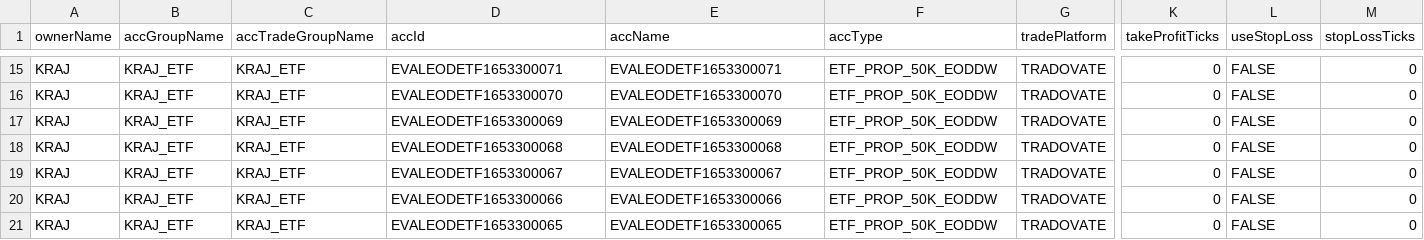
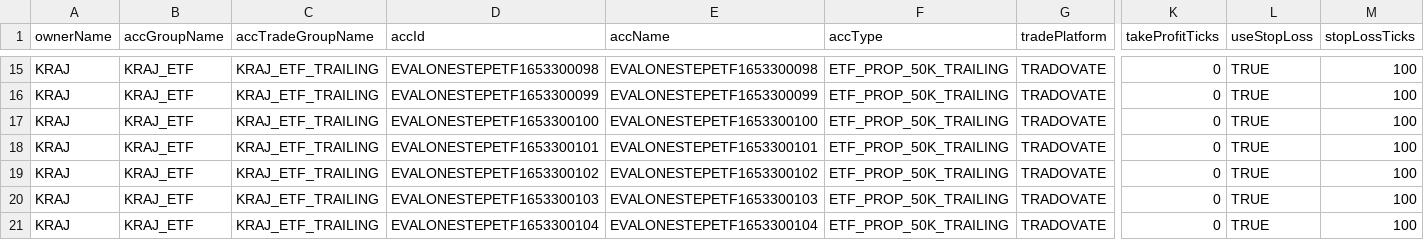
Before and after one commit to reachkrishnaraj/trade-app, a CSV file: src/main/resources/config/trade_acc_config/acc_config.csv, drawn as a sheet; only a part is shown, gaps mark what is left out; the diff covers the shown part only; the diff names each change by its address in the sheet, - before the commit and + after, or states it on an @@ line.

```diff
--- a/src/main/resources/config/trade_acc_config/acc_config.csv
+++ b/src/main/resources/config/trade_acc_config/acc_config.csv
-C15:C21 (accTradeGroupName): KRAJ_ETF
+C15:C21 (accTradeGroupName): KRAJ_ETF_TRAILING
-D15 (accId): EVALEODETF1653300071
+D15 (accId): EVALONESTEPETF1653300098
-E15 (accName): EVALEODETF1653300071
+E15 (accName): EVALONESTEPETF1653300098
-F15:F21 (accType): ETF_PROP_50K_EODDW
+F15:F21 (accType): ETF_PROP_50K_TRAILING
-L15:L21 (useStopLoss): FALSE
+L15:L21 (useStopLoss): TRUE
-M15:M21 (stopLossTicks): 0
+M15:M21 (stopLossTicks): 100
-D16 (accId): EVALEODETF1653300070
+D16 (accId): EVALONESTEPETF1653300099
-E16 (accName): EVALEODETF1653300070
+E16 (accName): EVALONESTEPETF1653300099
-D17 (accId): EVALEODETF1653300069
+D17 (accId): EVALONESTEPETF1653300100
-E17 (accName): EVALEODETF1653300069
+E17 (accName): EVALONESTEPETF1653300100
-D18 (accId): EVALEODETF1653300068
+D18 (accId): EVALONESTEPETF1653300101
-E18 (accName): EVALEODETF1653300068
+E18 (accName): EVALONESTEPETF1653300101
-D19 (accId): EVALEODETF1653300067
+D19 (accId): EVALONESTEPETF1653300102
-E19 (accName): EVALEODETF1653300067
+E19 (accName): EVALONESTEPETF1653300102
-D20 (accId): EVALEODETF1653300066
+D20 (accId): EVALONESTEPETF1653300103
-E20 (accName): EVALEODETF1653300066
+E20 (accName): EVALONESTEPETF1653300103
-D21 (accId): EVALEODETF1653300065
+D21 (accId): EVALONESTEPETF1653300104
-E21 (accName): EVALEODETF1653300065
+E21 (accName): EVALONESTEPETF1653300104
```
Also changed, not shown: 78 edited cells elsewhere in this file, 1 other file.
